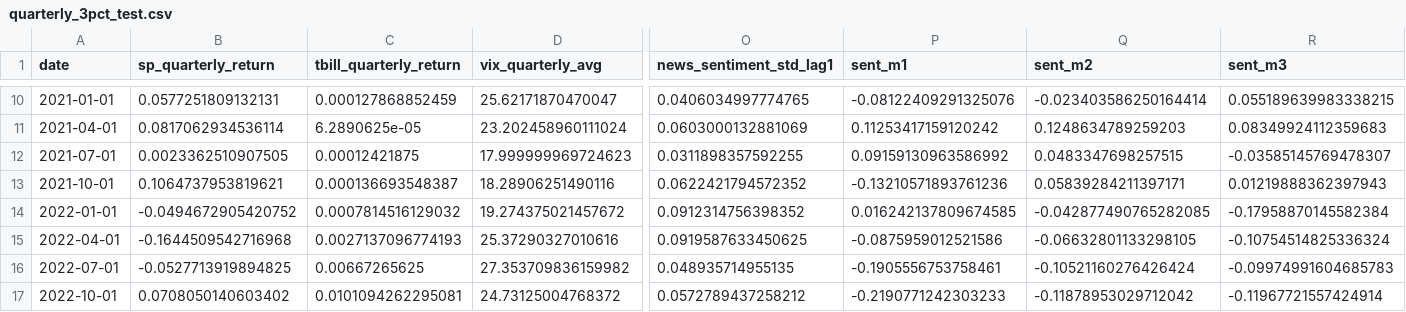
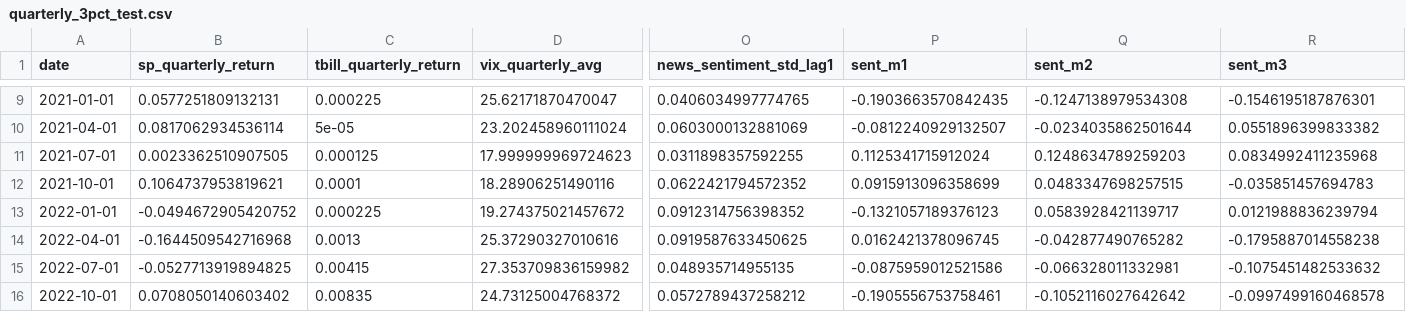
Before and after one commit to hwayobi2020/homeostatic-market, a CSV file: data/quarterly_3pct_test.csv, drawn as a sheet; only a part is shown, gaps mark what is left out; addresses are those after the commit; the diff covers the shown part only; the diff names each change by its address in the sheet, - before the commit and + after, or states it on an @@ line.

```diff
--- a/data/quarterly_3pct_test.csv
+++ b/data/quarterly_3pct_test.csv
-C9 (tbill_quarterly_return): 0.000127868852459
+C9 (tbill_quarterly_return): 0.000225
-P9 (sent_m1): -0.08122409291325076
+P9 (sent_m1): -0.1903663570842435
-Q9 (sent_m2): -0.023403586250164414
+Q9 (sent_m2): -0.1247138979534308
-R9 (sent_m3): 0.055189639983338215
+R9 (sent_m3): -0.1546195187876301
-C10 (tbill_quarterly_return): 6.2890625e-05
+C10 (tbill_quarterly_return): 5e-05
-P10 (sent_m1): 0.11253417159120242
+P10 (sent_m1): -0.0812240929132507
-Q10 (sent_m2): 0.1248634789259203
+Q10 (sent_m2): -0.0234035862501644
-R10 (sent_m3): 0.08349924112359683
+R10 (sent_m3): 0.0551896399833382
-C11 (tbill_quarterly_return): 0.00012421875
+C11 (tbill_quarterly_return): 0.000125
-P11 (sent_m1): 0.09159130963586992
+P11 (sent_m1): 0.1125341715912024
-Q11 (sent_m2): 0.0483347698257515
+Q11 (sent_m2): 0.1248634789259203
-R11 (sent_m3): -0.03585145769478307
+R11 (sent_m3): 0.0834992411235968
-C12 (tbill_quarterly_return): 0.000136693548387
+C12 (tbill_quarterly_return): 0.0001
-P12 (sent_m1): -0.13210571893761236
+P12 (sent_m1): 0.0915913096358699
-Q12 (sent_m2): 0.05839284211397171
+Q12 (sent_m2): 0.0483347698257515
-R12 (sent_m3): 0.01219888362397943
+R12 (sent_m3): -0.035851457694783
-C13 (tbill_quarterly_return): 0.0007814516129032
+C13 (tbill_quarterly_return): 0.000225
-P13 (sent_m1): 0.016242137809674585
+P13 (sent_m1): -0.1321057189376123
-Q13 (sent_m2): -0.042877490765282085
+Q13 (sent_m2): 0.0583928421139717
-R13 (sent_m3): -0.17958870145582384
+R13 (sent_m3): 0.0121988836239794
-C14 (tbill_quarterly_return): 0.0027137096774193
+C14 (tbill_quarterly_return): 0.0013
-P14 (sent_m1): -0.0875959012521586
+P14 (sent_m1): 0.0162421378096745
-Q14 (sent_m2): -0.06632801133298105
+Q14 (sent_m2): -0.042877490765282
-R14 (sent_m3): -0.10754514825336324
+R14 (sent_m3): -0.1795887014558238
-C15 (tbill_quarterly_return): 0.00667265625
+C15 (tbill_quarterly_return): 0.00415
-P15 (sent_m1): -0.1905556753758461
+P15 (sent_m1): -0.0875959012521586
-Q15 (sent_m2): -0.10521160276426424
+Q15 (sent_m2): -0.066328011332981
-R15 (sent_m3): -0.09974991604685783
+R15 (sent_m3): -0.1075451482533632
-C16 (tbill_quarterly_return): 0.0101094262295081
+C16 (tbill_quarterly_return): 0.00835
-P16 (sent_m1): -0.2190771242303233
+P16 (sent_m1): -0.1905556753758461
-Q16 (sent_m2): -0.11878953029712042
+Q16 (sent_m2): -0.1052116027642642
-R16 (sent_m3): -0.11967721557424914
+R16 (sent_m3): -0.0997499160468578
```
Also changed, not shown: 1 removed row and 72 edited cells elsewhere in this file, data/quarterly_3pct_train.csv, 34 other files.
